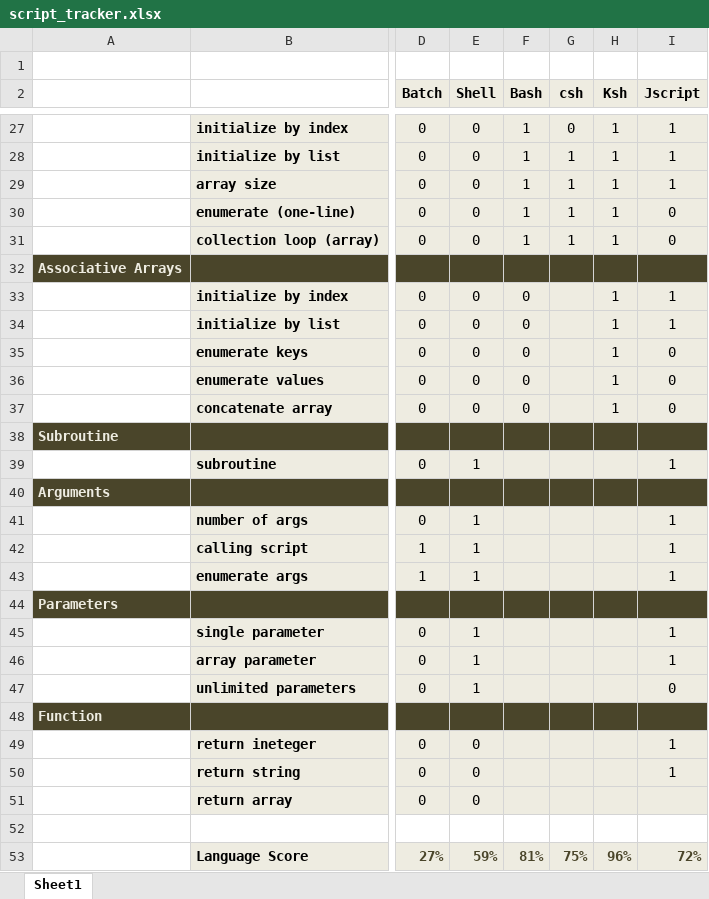
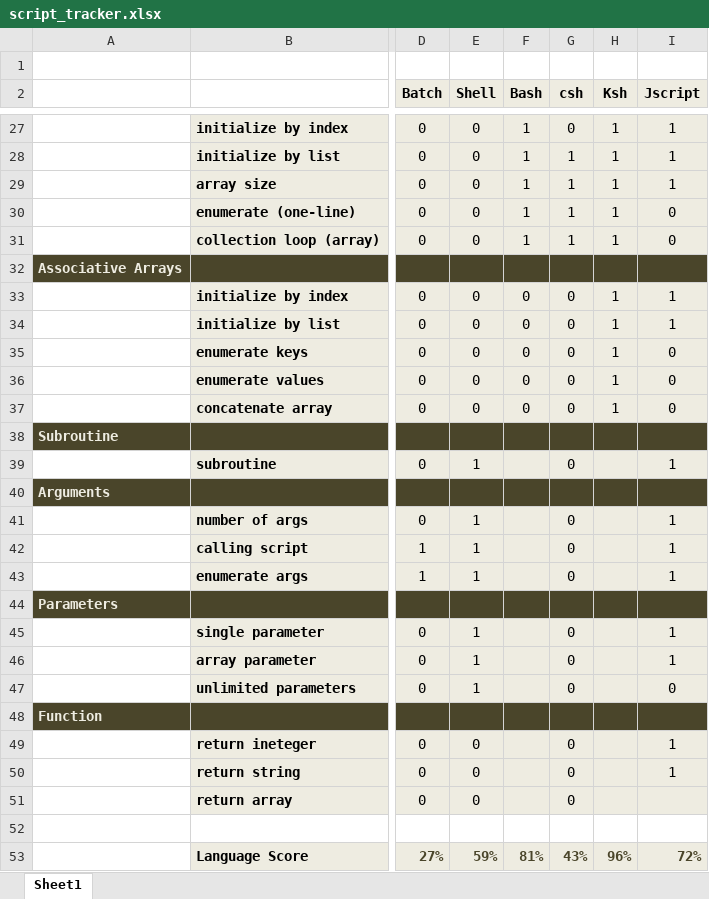
Before and after one commit to darkn3rd/script-tut, an Excel workbook: supporing_docs/script_tracker.xlsx, sheet Sheet1, drawn as a sheet; only a part is shown, gaps mark what is left out; values as stored, in another font and other column widths than the file's, no borders; the diff covers the shown part only; the diff names each change by its address in the sheet, - before the commit and + after, or states it on an @@ line.

Commit message:
spreadsheet csh update

```diff
--- a/supporing_docs/script_tracker.xlsx (sheet Sheet1)
+++ b/supporing_docs/script_tracker.xlsx (sheet Sheet1)
-G33:G37 (csh): (empty)
+G33:G37 (csh): 0
-G39 (csh): (empty)
+G39 (csh): 0
-G41:G43 (csh): (empty)
+G41:G43 (csh): 0
-G45:G47 (csh): (empty)
+G45:G47 (csh): 0
-G49:G51 (csh): (empty)
+G49:G51 (csh): 0
-G53 (csh): 75%
+G53 (csh): 43%
```
Also changed, not shown: 14 edited cells elsewhere in this sheet.
